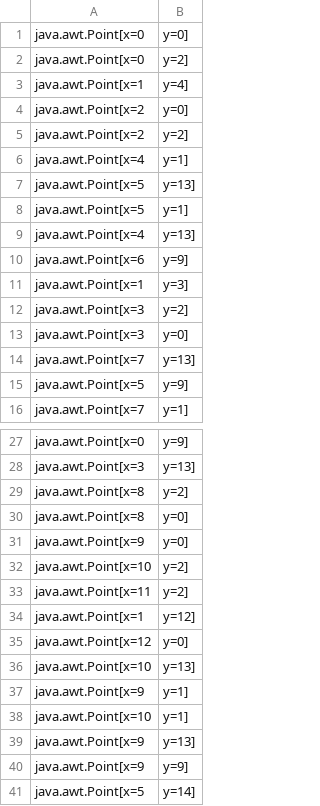
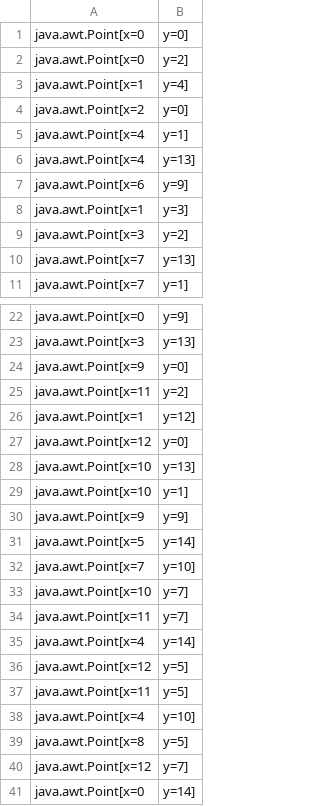
Before and after one commit to thewaterdowngiraffe/Assignment6, a CSV file: matchHits.csv, drawn as a sheet; only a part is shown, gaps mark what is left out; the shorter side is filled out with more unchanged rows; the diff covers the shown part only.

```diff
--- a/matchHits.csv
+++ b/matchHits.csv
@@ -4,6 +4,3 @@ java.awt.Point[x=1,y=4]
 java.awt.Point[x=2,y=0]
-java.awt.Point[x=2,y=2]
 java.awt.Point[x=4,y=1]
-java.awt.Point[x=5,y=13]
-java.awt.Point[x=5,y=1]
 java.awt.Point[x=4,y=13]
@@ -12,5 +9,3 @@ java.awt.Point[x=1,y=3]
 java.awt.Point[x=3,y=2]
-java.awt.Point[x=3,y=0]
 java.awt.Point[x=7,y=13]
-java.awt.Point[x=5,y=9]
 java.awt.Point[x=7,y=1]
@@ -28,6 +23,3 @@ java.awt.Point[x=0,y=9]
 java.awt.Point[x=3,y=13]
-java.awt.Point[x=8,y=2]
-java.awt.Point[x=8,y=0]
 java.awt.Point[x=9,y=0]
-java.awt.Point[x=10,y=2]
 java.awt.Point[x=11,y=2]
@@ -36,5 +28,3 @@ java.awt.Point[x=12,y=0]
 java.awt.Point[x=10,y=13]
-java.awt.Point[x=9,y=1]
 java.awt.Point[x=10,y=1]
-java.awt.Point[x=9,y=13]
 java.awt.Point[x=9,y=9]
```
Also changed, not shown: 18 removed rows elsewhere in this file, 4 other files.
